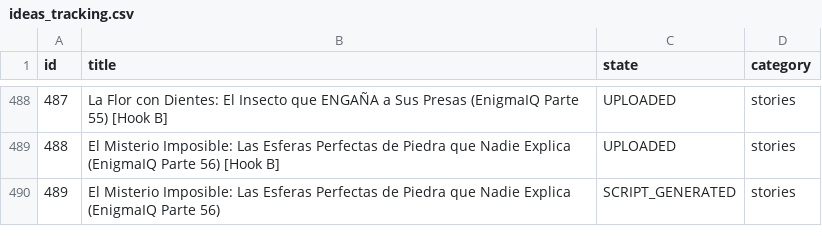
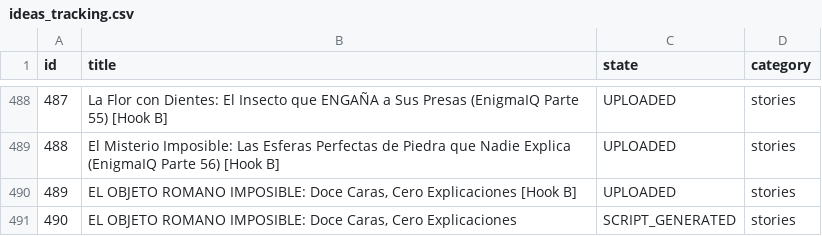
Before and after one commit to danielbenavides2001-blip/AI-Content-Automation-Engine, a CSV file: flows/image_content_generator/out_short/ideas_tracking.csv, drawn as a sheet; only a part is shown, gaps mark what is left out; addresses are those after the commit; the diff names each change by its address in the sheet, - before the commit and + after, or states it on an @@ line.

```diff
--- a/flows/image_content_generator/out_short/ideas_tracking.csv
+++ b/flows/image_content_generator/out_short/ideas_tracking.csv
+row 490: 489 | EL OBJETO ROMANO IMPOSIBLE: Doce Caras, Cero Explicaciones [Hook B] | UPLOADED | stories
@@ column A (id) renumbered from row 491 down @@
-B491 (title): El Misterio Imposible: Las Esferas Perfectas de Piedra que Nadie Explica (EnigmaIQ Parte 56)
+B491 (title): EL OBJETO ROMANO IMPOSIBLE: Doce Caras, Cero Explicaciones
```
Also changed, not shown: flows/image_content_generator/out_short/automated_posts_history.csv.
